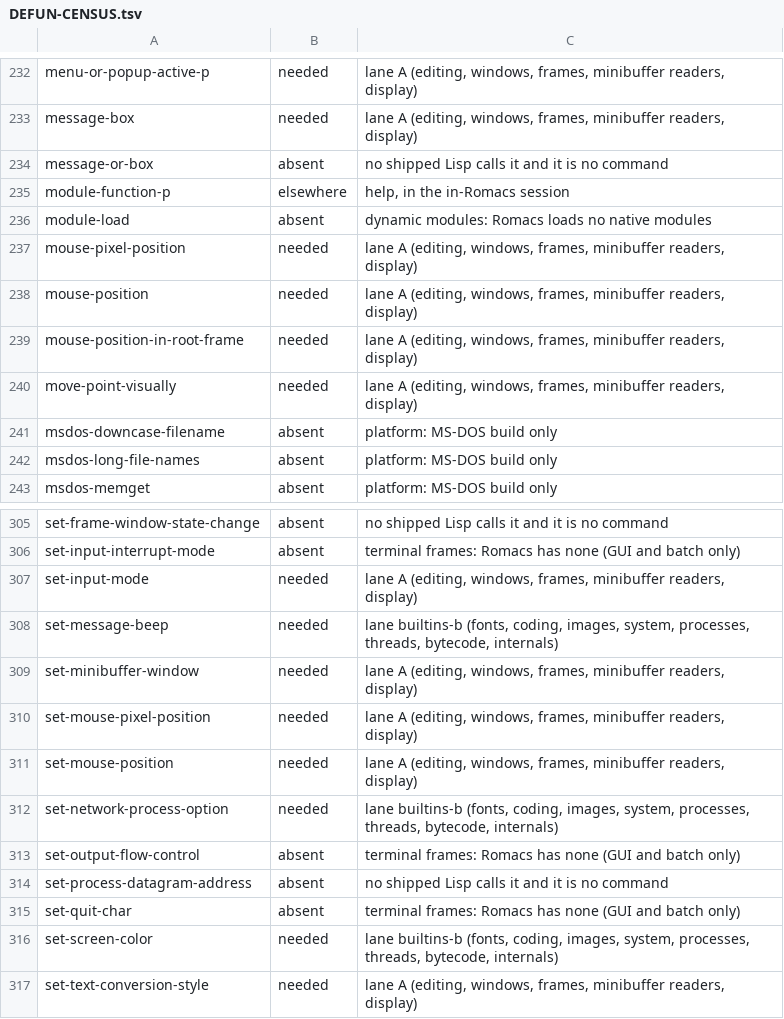
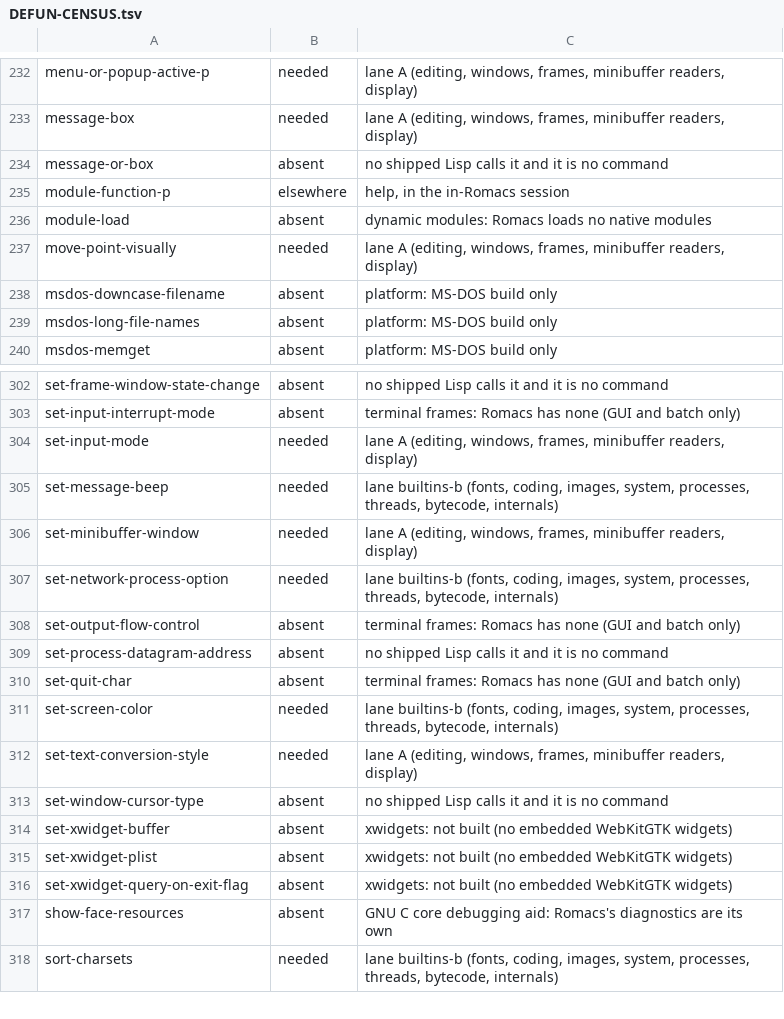
Before and after one commit to romacs-org/romacs, a TSV file: DEFUN-CENSUS.tsv, drawn as a sheet; only a part is shown, gaps mark what is left out; the shorter side is filled out with more unchanged rows; the diff names each change by its address in the sheet, - before the commit and + after, or states it on an @@ line.

Commit message:
frame: Define mouse-position and its family
mouse-position, mouse-pixel-position and mouse-position-in-root-frame
were void, so mouse.el's drag commands and avoid.el failed.  GNU asks the
display when called, so the render thread keeps where the pointer is in a
shared cell, which the host reads for romacs--pointer; the prelude's Lisp
answers over that, through mouse-position-function.

set-mouse-position and set-mouse-pixel-position make GNU's checks and
move nothing: pgtk's warp is empty, as Wayland lets no client do it.

A pointer that entered and stayed sent no motion, so entering now counts
as moving.  A pointer over a child frame reports the selected frame, as
VM2-MOUSE records.  server_live.py moves a real pointer over a virtual
pointer client and compares with pinned GNU.

```diff
--- a/DEFUN-CENSUS.tsv
+++ b/DEFUN-CENSUS.tsv
-row 237: mouse-pixel-position | needed | lane A (editing, windows, frames, minibuffer readers, display)
-row 238: mouse-position | needed | lane A (editing, windows, frames, minibuffer readers, display)
-row 239: mouse-position-in-root-frame | needed | lane A (editing, windows, frames, minibuffer readers, display)
-row 310: set-mouse-pixel-position | needed | lane A (editing, windows, frames, minibuffer readers, display)
-row 311: set-mouse-position | needed | lane A (editing, windows, frames, minibuffer readers, display)
```
Also changed, not shown: 19 other files.
